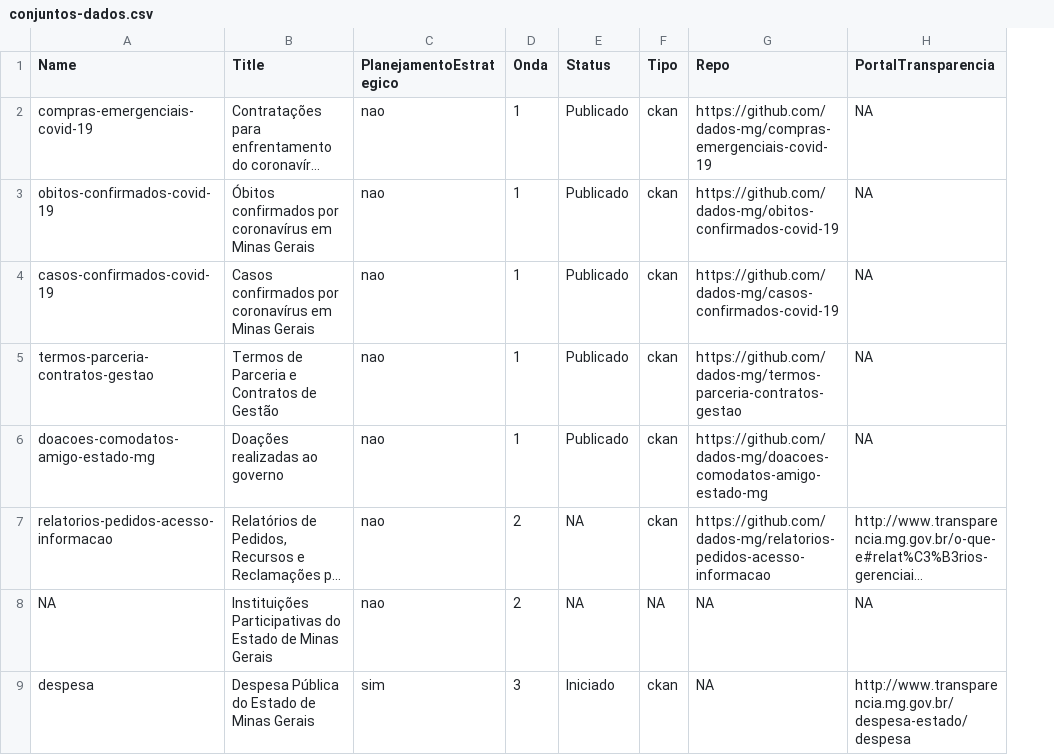
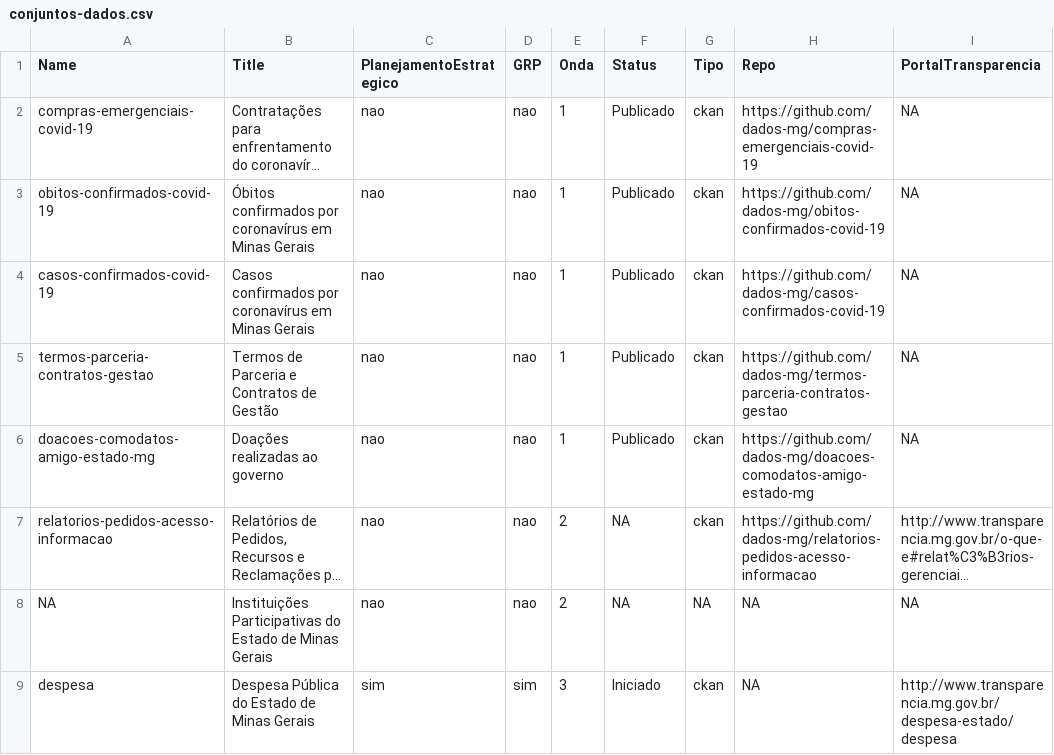
Before and after one commit to dados-mg/projetos-abertura-conjuntos-dados, a CSV file: data/conjuntos-dados.csv, drawn as a sheet; only a part is shown; long unchanged cells end in …; the diff names each change by its address in the sheet, - before the commit and + after, or states it on an @@ line.

Commit message:
Acrescenta identificacao se conjunto é impacto pelo GRP

```diff
--- a/data/conjuntos-dados.csv
+++ b/data/conjuntos-dados.csv
+column D (GRP), rows 2-9: nao | nao | nao | nao | nao | nao | nao | sim
```
